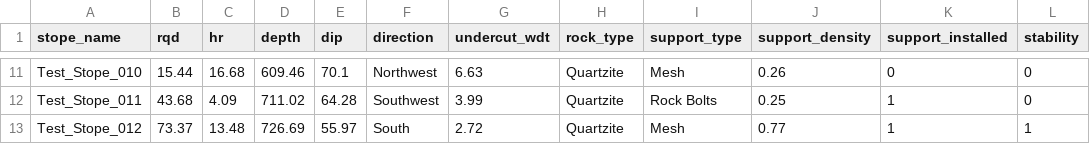
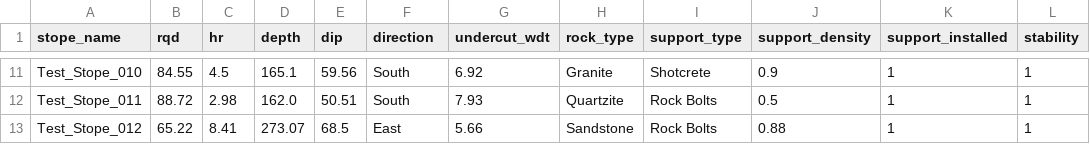
Before and after one commit to Josephat-Onkoba/Deepmine-Sentinel-AI, a CSV file: deepmine_sentinel_ai/data/test_data/test_stope_static_features.csv, drawn as a sheet; only a part is shown, gaps mark what is left out; the diff covers the shown part only; the diff names each change by its address in the sheet, - before the commit and + after, or states it on an @@ line.

```diff
--- a/deepmine_sentinel_ai/data/test_data/test_stope_static_features.csv
+++ b/deepmine_sentinel_ai/data/test_data/test_stope_static_features.csv
-B11 (rqd): 15.44
+B11 (rqd): 84.55
-C11 (hr): 16.68
+C11 (hr): 4.5
-D11 (depth): 609.46
+D11 (depth): 165.1
-E11 (dip): 70.1
+E11 (dip): 59.56
-F11 (direction): Northwest
+F11 (direction): South
-G11 (undercut_wdt): 6.63
+G11 (undercut_wdt): 6.92
-H11 (rock_type): Quartzite
+H11 (rock_type): Granite
-I11 (support_type): Mesh
+I11 (support_type): Shotcrete
-J11 (support_density): 0.26
+J11 (support_density): 0.9
-K11 (support_installed): 0
+K11 (support_installed): 1
-L11:L12 (stability): 0
+L11:L12 (stability): 1
-B12 (rqd): 43.68
+B12 (rqd): 88.72
-C12 (hr): 4.09
+C12 (hr): 2.98
-D12 (depth): 711.02
+D12 (depth): 162.0
-E12 (dip): 64.28
+E12 (dip): 50.51
-F12 (direction): Southwest
+F12 (direction): South
-G12 (undercut_wdt): 3.99
+G12 (undercut_wdt): 7.93
-J12 (support_density): 0.25
+J12 (support_density): 0.5
-B13 (rqd): 73.37
+B13 (rqd): 65.22
-C13 (hr): 13.48
+C13 (hr): 8.41
-D13 (depth): 726.69
+D13 (depth): 273.07
-E13 (dip): 55.97
+E13 (dip): 68.5
-F13 (direction): South
+F13 (direction): East
-G13 (undercut_wdt): 2.72
+G13 (undercut_wdt): 5.66
-H13 (rock_type): Quartzite
+H13 (rock_type): Sandstone
-I13 (support_type): Mesh
+I13 (support_type): Rock Bolts
-J13 (support_density): 0.77
+J13 (support_density): 0.88
```
Also changed, not shown: 3 removed rows and 115 edited cells elsewhere in this file, deepmine_sentinel_ai/data/stope_static_features_aligned.csv, 21 other files.
